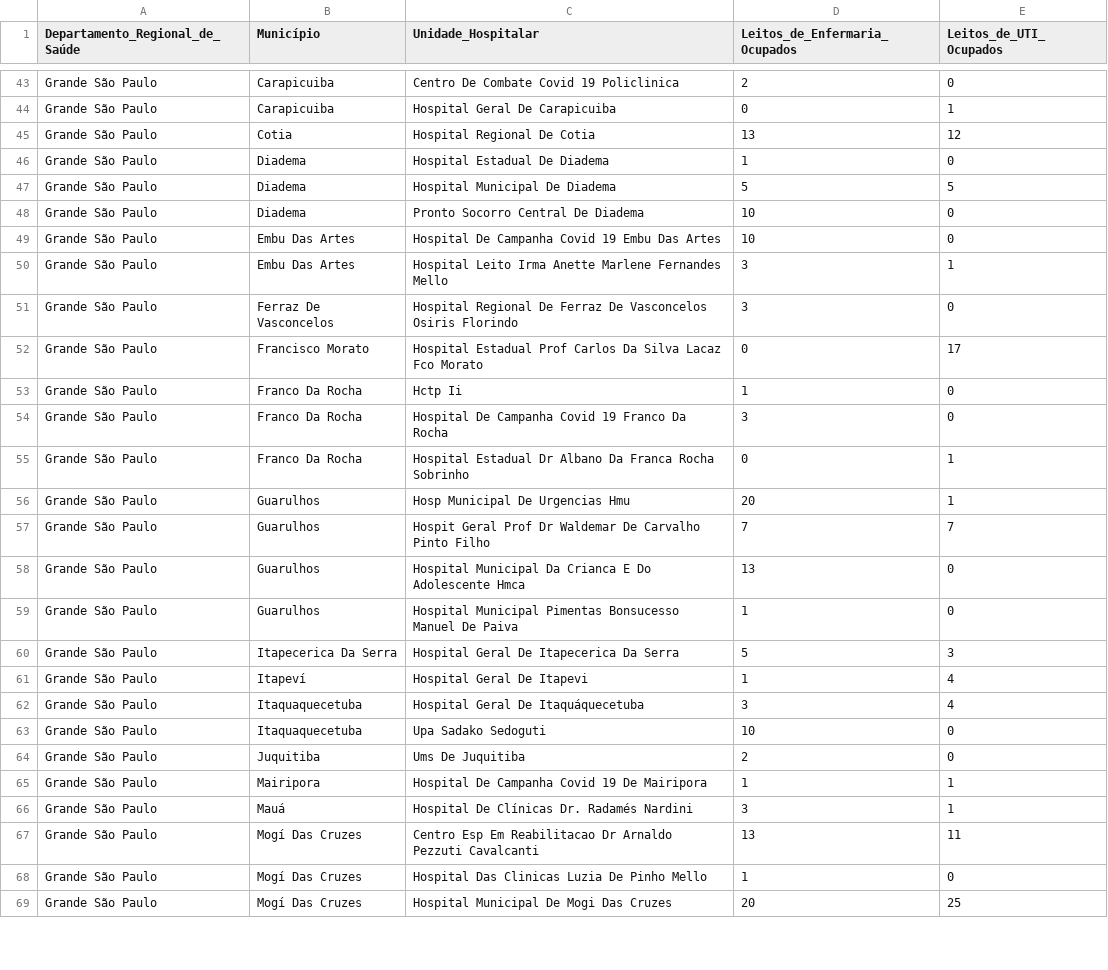
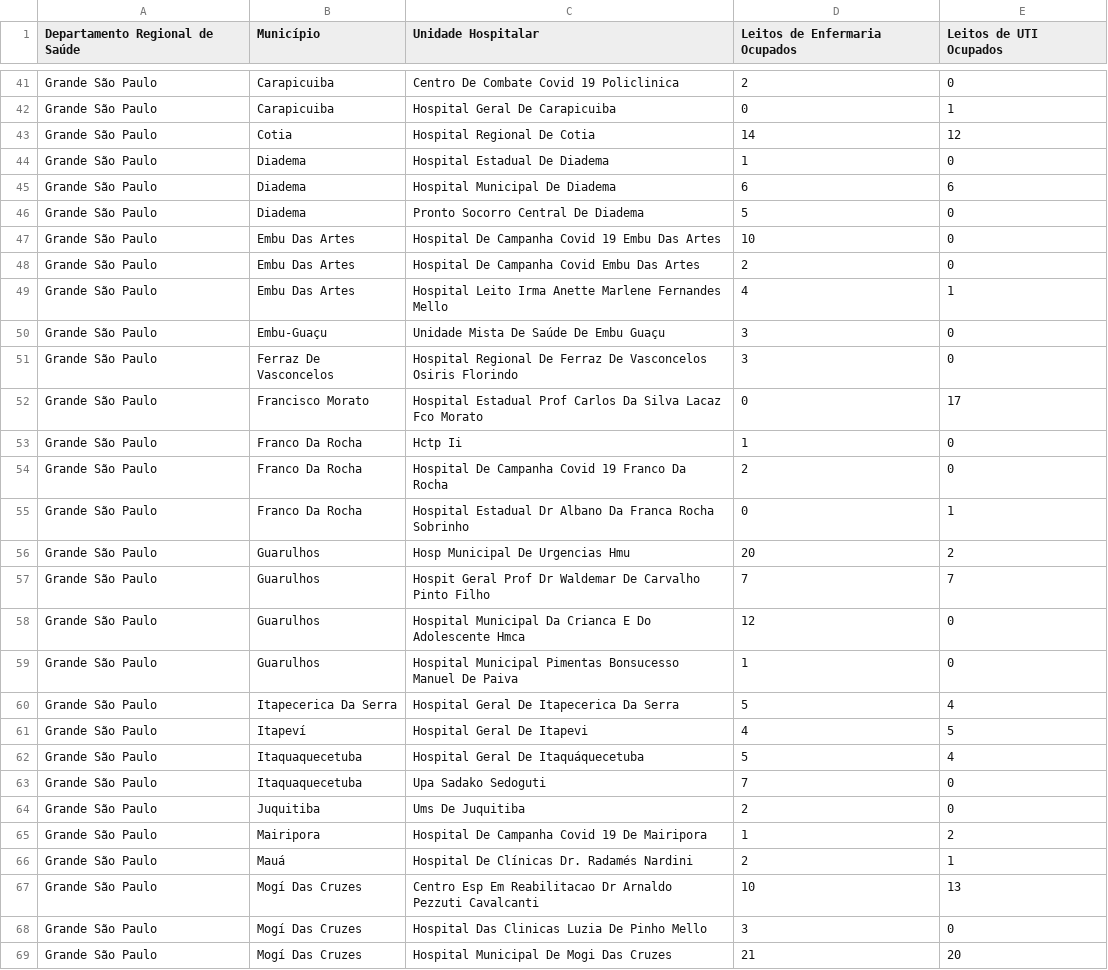
Before and after one commit to juliaregia/Carcara, a CSV file: Aplicação Web/app/data/leitos-unidade-hospitalar.csv, drawn as a sheet; only a part is shown, gaps mark what is left out; the diff covers the shown part only.

Commit message:
Atualizando DataFrames

```diff
--- a/Aplicação Web/app/data/leitos-unidade-hospitalar.csv
+++ b/Aplicação Web/app/data/leitos-unidade-hospitalar.csv
@@ -1 +1 @@
-Departamento_Regional_de_Saúde,Município,Unidade_Hospitalar,Leitos_de_Enfermaria_Ocupados,Leitos_de_UTI_Ocupados
+Departamento Regional de Saúde,Município,Unidade Hospitalar,Leitos de Enfermaria Ocupados,Leitos de UTI Ocupados
@@ -44,8 +42,10 @@ Grande São Paulo,Carapicuiba,Centro De Combate Covid 19 Policlinica,2,0
 Grande São Paulo,Carapicuiba,Hospital Geral De Carapicuiba,0,1
-Grande São Paulo,Cotia,Hospital Regional De Cotia,13,12
+Grande São Paulo,Cotia,Hospital Regional De Cotia,14,12
 Grande São Paulo,Diadema,Hospital Estadual De Diadema,1,0
-Grande São Paulo,Diadema,Hospital Municipal De Diadema,5,5
-Grande São Paulo,Diadema,Pronto Socorro Central De Diadema,10,0
+Grande São Paulo,Diadema,Hospital Municipal De Diadema,6,6
+Grande São Paulo,Diadema,Pronto Socorro Central De Diadema,5,0
 Grande São Paulo,Embu Das Artes,Hospital De Campanha Covid 19 Embu Das Artes,10,0
-Grande São Paulo,Embu Das Artes,Hospital Leito Irma Anette Marlene Fernandes Mello,3,1
+Grande São Paulo,Embu Das Artes,Hospital De Campanha Covid Embu Das Artes,2,0
+Grande São Paulo,Embu Das Artes,Hospital Leito Irma Anette Marlene Fernandes Mello,4,1
+Grande São Paulo,Embu-Guaçu,Unidade Mista De Saúde De Embu Guaçu,3,0
 Grande São Paulo,Ferraz De Vasconcelos,Hospital Regional De Ferraz De Vasconcelos Osiris Florindo,3,0
@@ -53,17 +53,17 @@ Grande São Paulo,Francisco Morato,Hospital Estadual Prof Carlos Da Silva Lacaz
 Grande São Paulo,Franco Da Rocha,Hctp Ii,1,0
-Grande São Paulo,Franco Da Rocha,Hospital De Campanha Covid 19 Franco Da Rocha,3,0
+Grande São Paulo,Franco Da Rocha,Hospital De Campanha Covid 19 Franco Da Rocha,2,0
 Grande São Paulo,Franco Da Rocha,Hospital Estadual Dr Albano Da Franca Rocha Sobrinho,0,1
-Grande São Paulo,Guarulhos,Hosp Municipal De Urgencias Hmu,20,1
+Grande São Paulo,Guarulhos,Hosp Municipal De Urgencias Hmu,20,2
 Grande São Paulo,Guarulhos,Hospit Geral Prof Dr Waldemar De Carvalho Pinto Filho,7,7
-Grande São Paulo,Guarulhos,Hospital Municipal Da Crianca E Do Adolescente Hmca,13,0
+Grande São Paulo,Guarulhos,Hospital Municipal Da Crianca E Do Adolescente Hmca,12,0
 Grande São Paulo,Guarulhos,Hospital Municipal Pimentas Bonsucesso Manuel De Paiva,1,0
-Grande São Paulo,Itapecerica Da Serra,Hospital Geral De Itapecerica Da Serra,5,3
-Grande São Paulo,Itapeví,Hospital Geral De Itapevi,1,4
-Grande São Paulo,Itaquaquecetuba,Hospital Geral De Itaquáquecetuba,3,4
-Grande São Paulo,Itaquaquecetuba,Upa Sadako Sedoguti,10,0
+Grande São Paulo,Itapecerica Da Serra,Hospital Geral De Itapecerica Da Serra,5,4
+Grande São Paulo,Itapeví,Hospital Geral De Itapevi,4,5
+Grande São Paulo,Itaquaquecetuba,Hospital Geral De Itaquáquecetuba,5,4
+Grande São Paulo,Itaquaquecetuba,Upa Sadako Sedoguti,7,0
 Grande São Paulo,Juquitiba,Ums De Juquitiba,2,0
-Grande São Paulo,Mairipora,Hospital De Campanha Covid 19 De Mairipora,1,1
-Grande São Paulo,Mauá,Hospital De Clínicas Dr. Radamés Nardini,3,1
-Grande São Paulo,Mogí Das Cruzes,Centro Esp Em Reabilitacao Dr Arnaldo Pezzuti Cavalcanti,13,11
-Grande São Paulo,Mogí Das Cruzes,Hospital Das Clinicas Luzia De Pinho Mello,1,0
-Grande São Paulo,Mogí Das Cruzes,Hospital Municipal De Mogi Das Cruzes,20,25
+Grande São Paulo,Mairipora,Hospital De Campanha Covid 19 De Mairipora,1,2
+Grande São Paulo,Mauá,Hospital De Clínicas Dr. Radamés Nardini,2,1
+Grande São Paulo,Mogí Das Cruzes,Centro Esp Em Reabilitacao Dr Arnaldo Pezzuti Cavalcanti,10,13
+Grande São Paulo,Mogí Das Cruzes,Hospital Das Clinicas Luzia De Pinho Mello,3,0
+Grande São Paulo,Mogí Das Cruzes,Hospital Municipal De Mogi Das Cruzes,21,20
```
Also changed, not shown: 6 added rows, 6 removed rows and 90 edited cells elsewhere in this file, Aplicação Web/app/data/covid-estado-sp.csv, Aplicação Web/app/data/evolucao-aplicacao-doses.csv, 12 other files.
